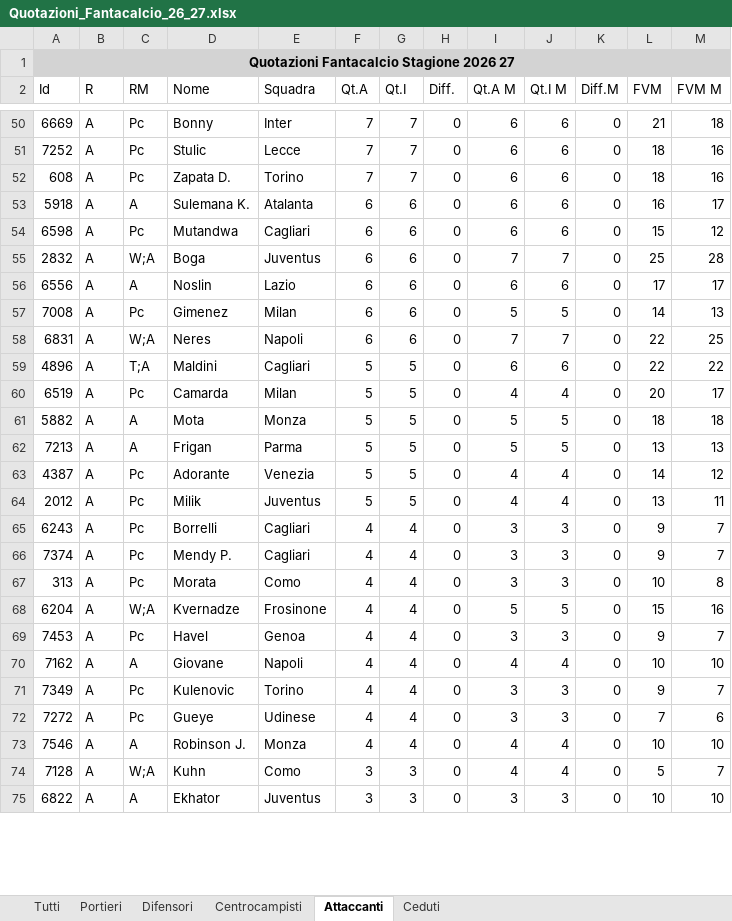
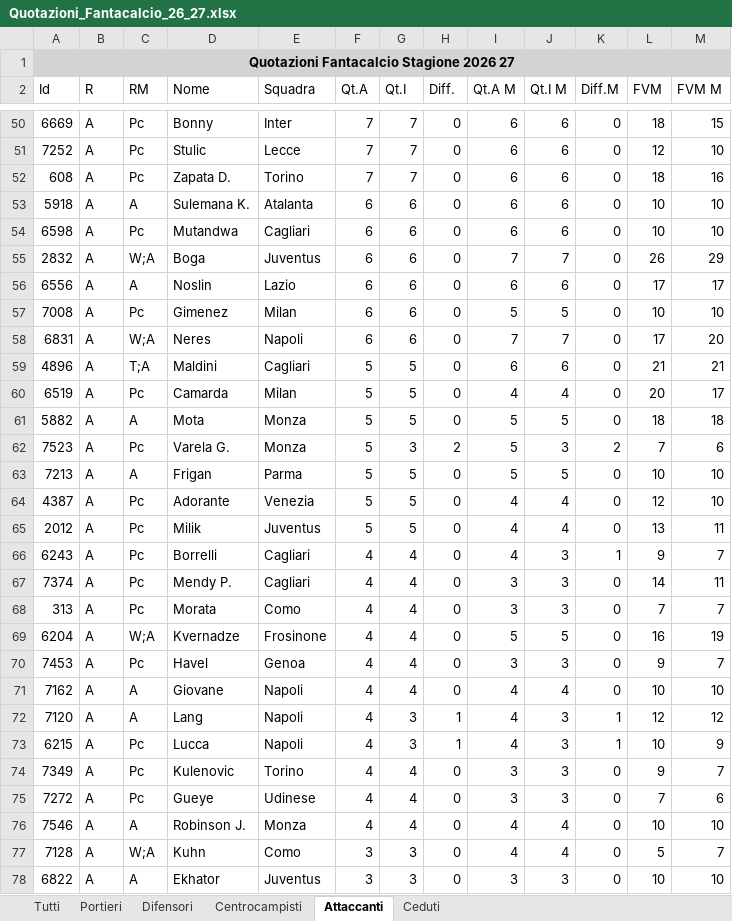
Before and after one commit to Masterchef-United/scambi-fantacalcio, an Excel workbook: Quotazioni_Fantacalcio_26_27.xlsx, sheet Attaccanti, drawn as a sheet; only a part is shown, gaps mark what is left out; values as stored, in another font and other column widths than the file's, no borders; addresses are those after the commit; the diff covers the shown part only; the diff names each change by its address in the sheet, - before the commit and + after, or states it on an @@ line.

```diff
--- a/Quotazioni_Fantacalcio_26_27.xlsx (sheet Attaccanti)
+++ b/Quotazioni_Fantacalcio_26_27.xlsx (sheet Attaccanti)
-L50 (FVM): 21
+L50 (FVM): 18
-M50 (FVM M): 18
+M50 (FVM M): 15
-L51 (FVM): 18
+L51 (FVM): 12
-M51 (FVM M): 16
+M51 (FVM M): 10
-L53 (FVM): 16
+L53 (FVM): 10
-M53 (FVM M): 17
+M53 (FVM M): 10
-L54 (FVM): 15
+L54 (FVM): 10
-M54 (FVM M): 12
+M54 (FVM M): 10
-L55 (FVM): 25
+L55 (FVM): 26
-M55 (FVM M): 28
+M55 (FVM M): 29
-L57 (FVM): 14
+L57 (FVM): 10
-M57 (FVM M): 13
+M57 (FVM M): 10
-L58 (FVM): 22
+L58 (FVM): 17
-M58 (FVM M): 25
+M58 (FVM M): 20
-L59 (FVM): 22
+L59 (FVM): 21
-M59 (FVM M): 22
+M59 (FVM M): 21
+row 62: 7523 | A | Pc | Varela G. | Monza | 5 | 3 | 2 | 5 | 3 | 2 | 7 | 6
-L63 (FVM): 13
+L63 (FVM): 10
-M63 (FVM M): 13
+M63 (FVM M): 10
-L64 (FVM): 14
+L64 (FVM): 12
-M64 (FVM M): 12
+M64 (FVM M): 10
-I66 (Qt.A M): 3
+I66 (Qt.A M): 4
-K66 (Diff.M): 0
+K66 (Diff.M): 1
-L67 (FVM): 9
+L67 (FVM): 14
-M67 (FVM M): 7
+M67 (FVM M): 11
-L68 (FVM): 10
+L68 (FVM): 7
-M68 (FVM M): 8
+M68 (FVM M): 7
-L69 (FVM): 15
+L69 (FVM): 16
-M69 (FVM M): 16
+M69 (FVM M): 19
+row 72: 7120 | A | A | Lang | Napoli | 4 | 3 | 1 | 4 | 3 | 1 | 12 | 12
+row 73: 6215 | A | Pc | Lucca | Napoli | 4 | 3 | 1 | 4 | 3 | 1 | 10 | 9
```
Also changed, not shown: 11 added rows, 16 removed rows and 90 edited cells elsewhere in this sheet, sheet Tutti, sheet Centrocampisti, sheet Difensori, sheet Portieri, sheet Ceduti, 1 other file.
